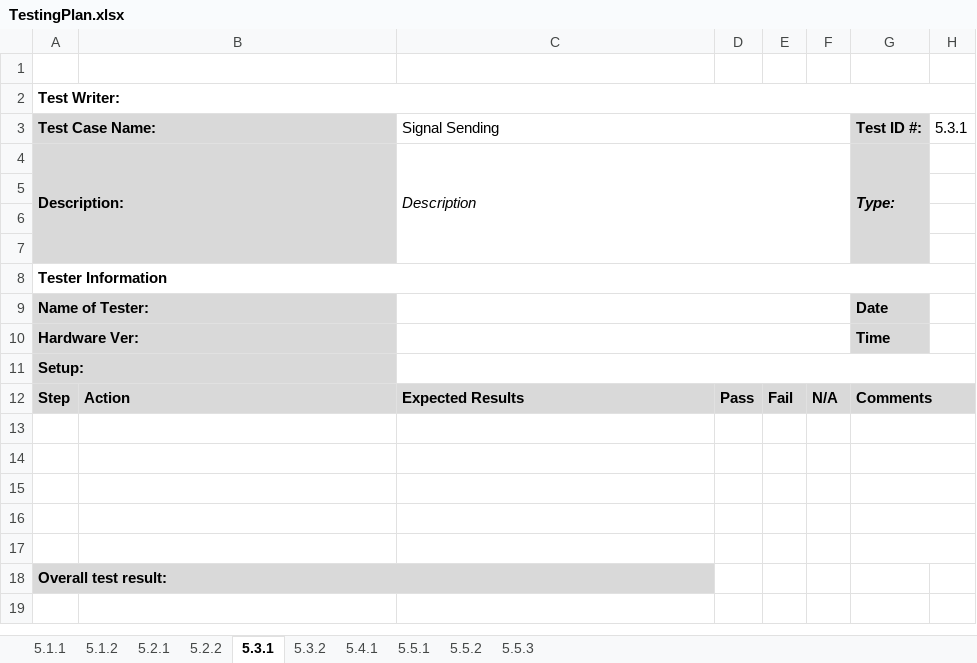
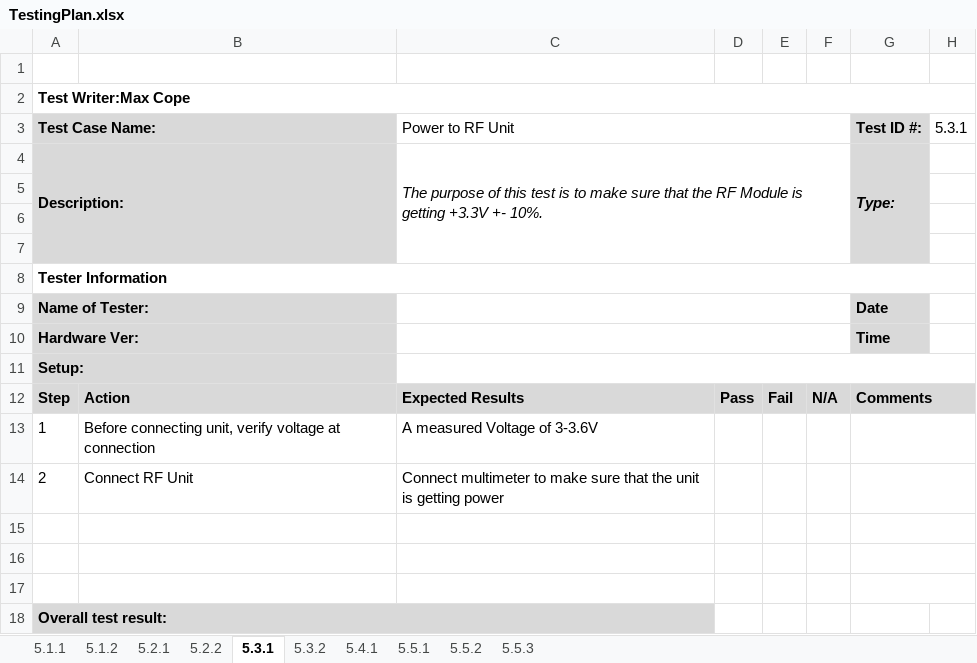
Before and after one commit to djklup/SignalSenders, an Excel workbook: Project Details/TestingPlan.xlsx, sheet 5.3.1, drawn as a sheet; values as stored, in another font and other column widths than the file's, no borders; charts and pictures not drawn; the diff names each change by its address in the sheet, - before the commit and + after, or states it on an @@ line.

Commit message:
Added RF Tests. Still need to finish one.

```diff
--- a/Project Details/TestingPlan.xlsx (sheet 5.3.1)
+++ b/Project Details/TestingPlan.xlsx (sheet 5.3.1)
-A2 (Test Case Name:): Test Writer:
+A2 (Test Case Name:): Test Writer:Max Cope
-C3: Signal Sending
+C3: Power to RF Unit
-C4 (Power to RF Unit): Description
+C4 (Power to RF Unit): The purpose of this test is to make sure that the RF Module is getting +3.3V +- 10%.
-row 13: (empty)
+row 13: 1 | Before connecting unit, verify voltage at connection | A measured Voltage of 3-3.6V
-row 14: (empty)
+row 14: 2 | Connect RF Unit | Connect multimeter to make sure that the unit is getting power
```
Also changed, not shown: sheet 5.3.2, sheet 5.1.2.
